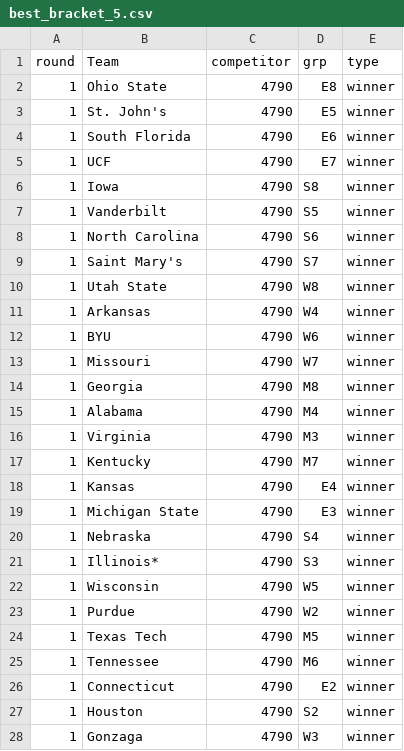
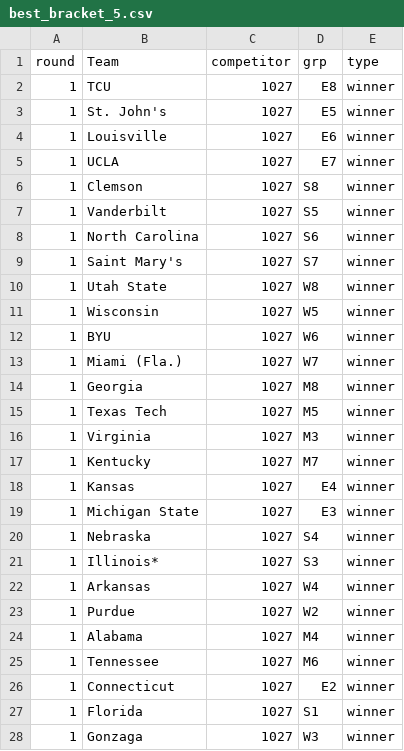
Before and after one commit to andrewstomper/MarchMadnessModel, a CSV file: outputs/best_bracket_5.csv, drawn as a sheet; only a part is shown; the diff covers the shown part only.

Commit message:
new data and add 75

```diff
--- a/outputs/best_bracket_5.csv
+++ b/outputs/best_bracket_5.csv
@@ -1,28 +1,28 @@
 round,Team,competitor,grp,type
-1,Ohio State,4790,E8,winner
-1,St. John's,4790,E5,winner
-1,South Florida,4790,E6,winner
-1,UCF,4790,E7,winner
-1,Iowa,4790,S8,winner
-1,Vanderbilt,4790,S5,winner
-1,North Carolina,4790,S6,winner
-1,Saint Mary's,4790,S7,winner
-1,Utah State,4790,W8,winner
-1,Arkansas,4790,W4,winner
-1,BYU,4790,W6,winner
-1,Missouri,4790,W7,winner
-1,Georgia,4790,M8,winner
-1,Alabama,4790,M4,winner
-1,Virginia,4790,M3,winner
-1,Kentucky,4790,M7,winner
-1,Kansas,4790,E4,winner
-1,Michigan State,4790,E3,winner
-1,Nebraska,4790,S4,winner
-1,Illinois*,4790,S3,winner
-1,Wisconsin,4790,W5,winner
-1,Purdue,4790,W2,winner
-1,Texas Tech,4790,M5,winner
-1,Tennessee,4790,M6,winner
-1,Connecticut,4790,E2,winner
-1,Houston,4790,S2,winner
-1,Gonzaga,4790,W3,winner
+1,TCU,1027,E8,winner
+1,St. John's,1027,E5,winner
+1,Louisville,1027,E6,winner
+1,UCLA,1027,E7,winner
+1,Clemson,1027,S8,winner
+1,Vanderbilt,1027,S5,winner
+1,North Carolina,1027,S6,winner
+1,Saint Mary's,1027,S7,winner
+1,Utah State,1027,W8,winner
+1,Wisconsin,1027,W5,winner
+1,BYU,1027,W6,winner
+1,Miami (Fla.),1027,W7,winner
+1,Georgia,1027,M8,winner
+1,Texas Tech,1027,M5,winner
+1,Virginia,1027,M3,winner
+1,Kentucky,1027,M7,winner
+1,Kansas,1027,E4,winner
+1,Michigan State,1027,E3,winner
+1,Nebraska,1027,S4,winner
+1,Illinois*,1027,S3,winner
+1,Arkansas,1027,W4,winner
+1,Purdue,1027,W2,winner
+1,Alabama,1027,M4,winner
+1,Tennessee,1027,M6,winner
+1,Connecticut,1027,E2,winner
+1,Florida,1027,S1,winner
+1,Gonzaga,1027,W3,winner
```
Also changed, not shown: 5 added rows, 5 removed rows and 45 edited cells elsewhere in this file, outputs/best_bracket_20.csv, outputs/best_bracket_50.csv, 4 other files.
